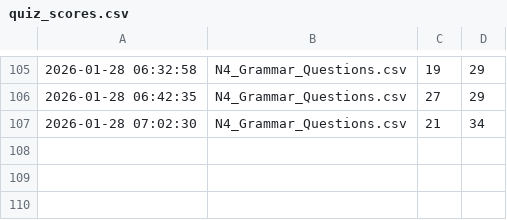
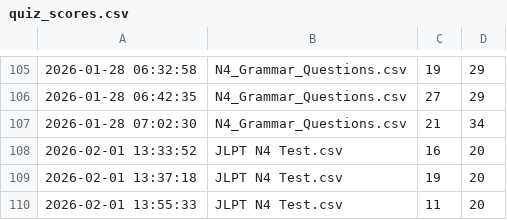
Before and after one commit to oo0speed0oo/Quiz_Marker, a CSV file: data/test_scores/quiz_scores.csv, drawn as a sheet; only a part is shown, gaps mark what is left out; the diff names each change by its address in the sheet, - before the commit and + after, or states it on an @@ line.

```diff
--- a/data/test_scores/quiz_scores.csv
+++ b/data/test_scores/quiz_scores.csv
+row 108: 2026-02-01 13:33:52 | JLPT N4 Test.csv | 16 | 20
+row 109: 2026-02-01 13:37:18 | JLPT N4 Test.csv | 19 | 20
+row 110: 2026-02-01 13:55:33 | JLPT N4 Test.csv | 11 | 20
```
Also changed, not shown: data/wrong_answers.csv.
